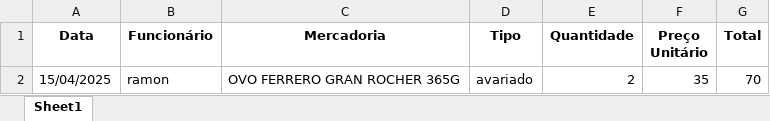
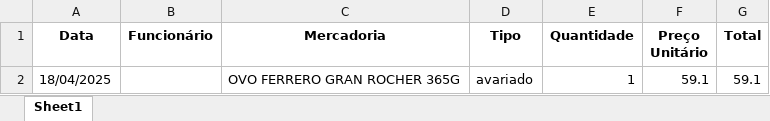
Before and after one commit to mateusrss/venda-ovos, an Excel workbook: vendas_ovos.xlsx, sheet Sheet1, drawn as a sheet; values as stored, in another font and other column widths than the file's, no borders; removed rows and columns are numbered as before the commit, all else as after; the diff names each change by its address in the sheet, - before the commit and + after, or states it on an @@ line.

```diff
--- a/vendas_ovos.xlsx (sheet Sheet1)
+++ b/vendas_ovos.xlsx (sheet Sheet1)
-row 2: 15/04/2025 | ramon | OVO FERRERO GRAN ROCHER 365G | avariado | 2 | 35 | 70
+row 2: 18/04/2025 |  | OVO FERRERO GRAN ROCHER 365G | avariado | 1 | 59.1 | 59.1
```
Also changed, not shown: 2 other files.
